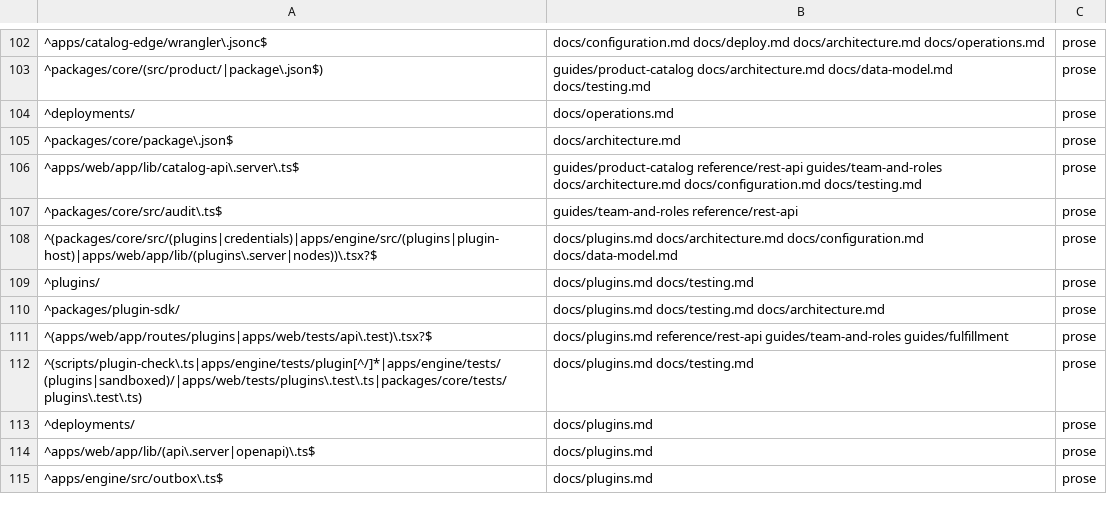
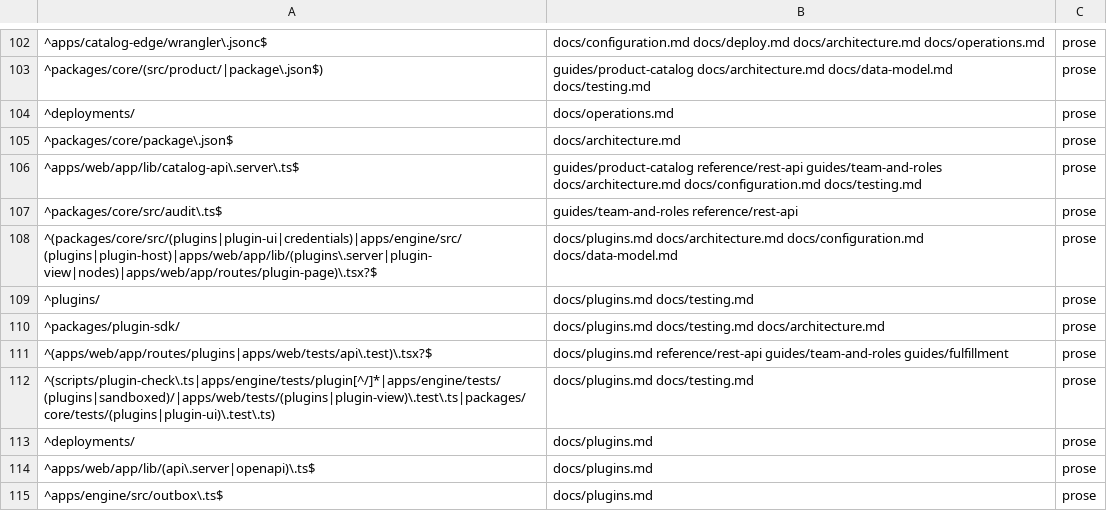
Before and after one commit to blakebauman/orderloop, a TSV file: .claude/skills/docs-sync/references/surface-map.tsv, drawn as a sheet; only a part is shown, gaps mark what is left out.

```diff
--- a/.claude/skills/docs-sync/references/surface-map.tsv
+++ b/.claude/skills/docs-sync/references/surface-map.tsv
@@ -107,3 +107,3 @@
 ^packages/core/src/audit\.ts$	guides/team-and-roles reference/rest-api	prose
-^(packages/core/src/(plugins|credentials)|apps/engine/src/(plugins|plugin-host)|apps/web/app/lib/(plugins\.server|nodes))\.tsx?$	docs/plugins.md docs/architecture.md docs/configuration.md docs/data-model.md	prose
+^(packages/core/src/(plugins|plugin-ui|credentials)|apps/engine/src/(plugins|plugin-host)|apps/web/app/lib/(plugins\.server|plugin-view|nodes)|apps/web/app/routes/plugin-page)\.tsx?$	docs/plugins.md docs/architecture.md docs/configuration.md docs/data-model.md	prose
 ^plugins/	docs/plugins.md docs/testing.md	prose
@@ -111,3 +111,3 @@
 ^(apps/web/app/routes/plugins|apps/web/tests/api\.test)\.tsx?$	docs/plugins.md reference/rest-api guides/team-and-roles guides/fulfillment	prose
-^(scripts/plugin-check\.ts|apps/engine/tests/plugin[^/]*|apps/engine/tests/(plugins|sandboxed)/|apps/web/tests/plugins\.test\.ts|packages/core/tests/plugins\.test\.ts)	docs/plugins.md docs/testing.md	prose
+^(scripts/plugin-check\.ts|apps/engine/tests/plugin[^/]*|apps/engine/tests/(plugins|sandboxed)/|apps/web/tests/(plugins|plugin-view)\.test\.ts|packages/core/tests/(plugins|plugin-ui)\.test\.ts)	docs/plugins.md docs/testing.md	prose
 ^deployments/	docs/plugins.md	prose
```
Also changed, not shown: 16 other files.
